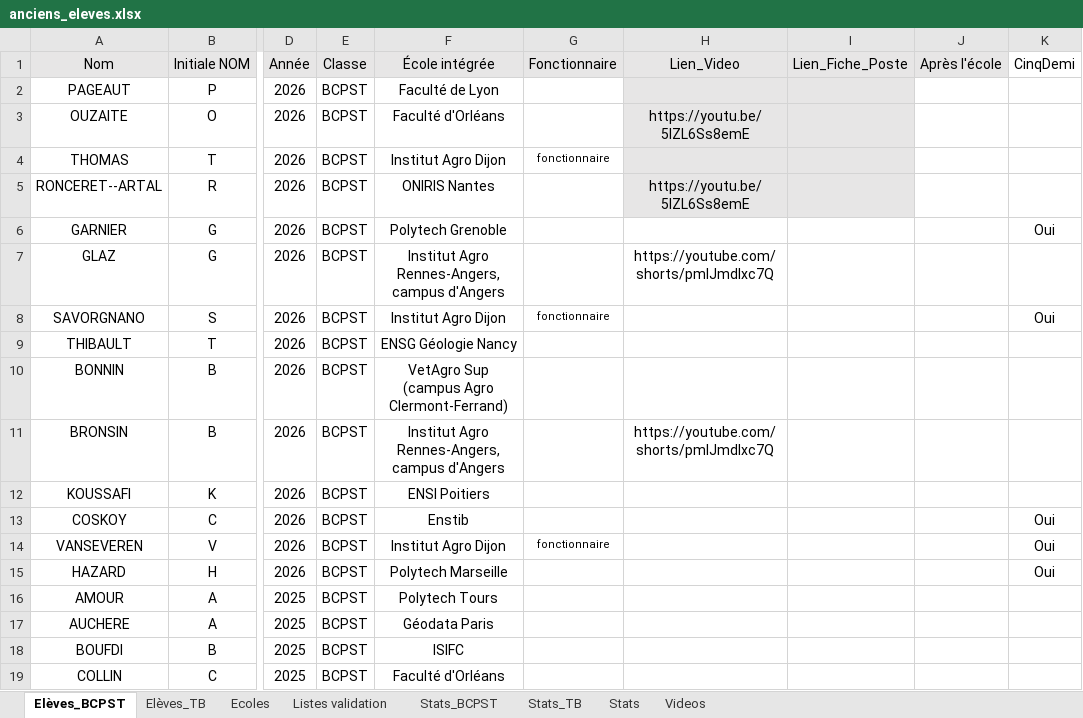
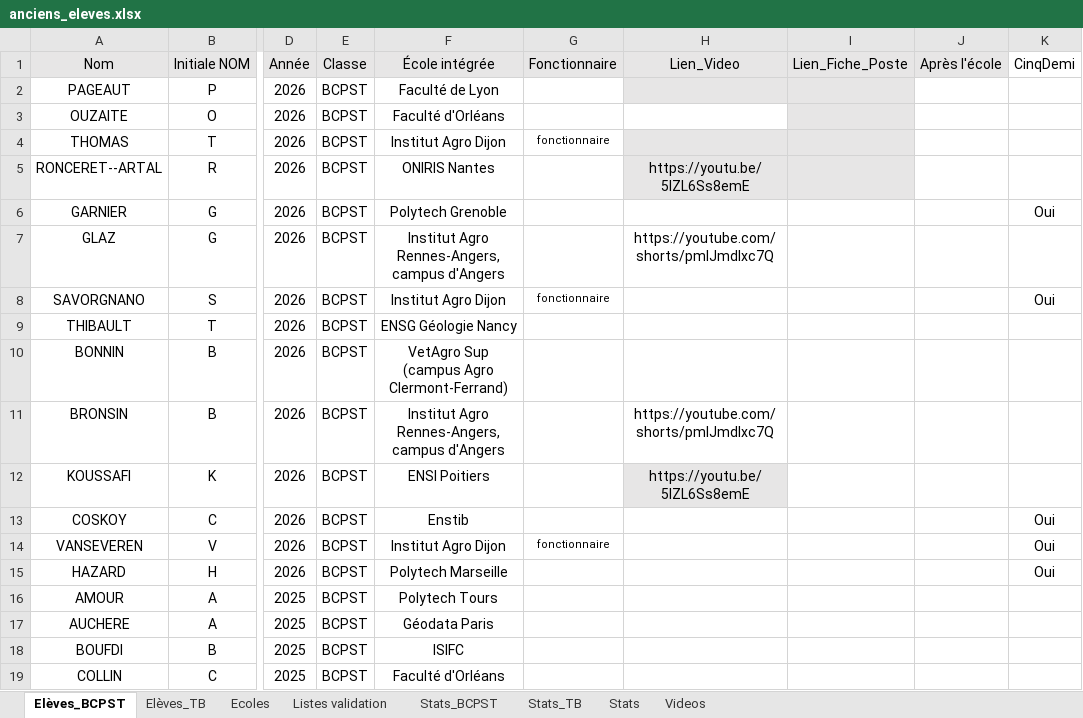
Before and after one commit to eekez/chesnoy-orientation, an Excel workbook: anciens_eleves.xlsx, sheet Elèves_BCPST, drawn as a sheet; only a part is shown, gaps mark what is left out; values as stored, in another font and other column widths than the file's, no borders; the diff names each change by its address in the sheet, - before the commit and + after, or states it on an @@ line.

```diff
--- a/anciens_eleves.xlsx (sheet Elèves_BCPST)
+++ b/anciens_eleves.xlsx (sheet Elèves_BCPST)
-H3 (Lien_Video): https://youtu.be/5lZL6Ss8emE
+H3 (Lien_Video): (empty)
-H3 fill: #E7E6E6
+H3 fill: none
-H12 (Lien_Video): (empty)
+H12 (Lien_Video): https://youtu.be/5lZL6Ss8emE
-H12 fill: none
+H12 fill: #E7E6E6
```
Also changed, not shown: 1 other file.
